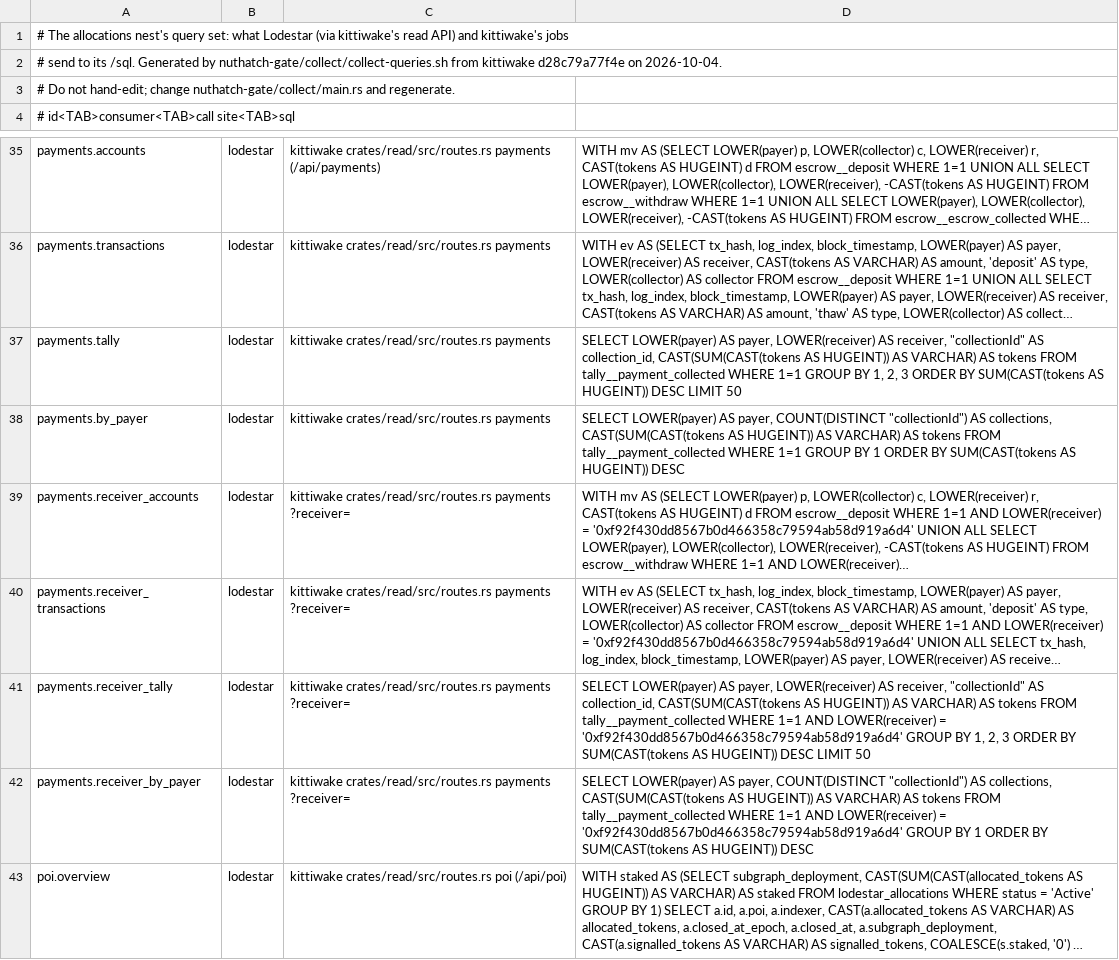
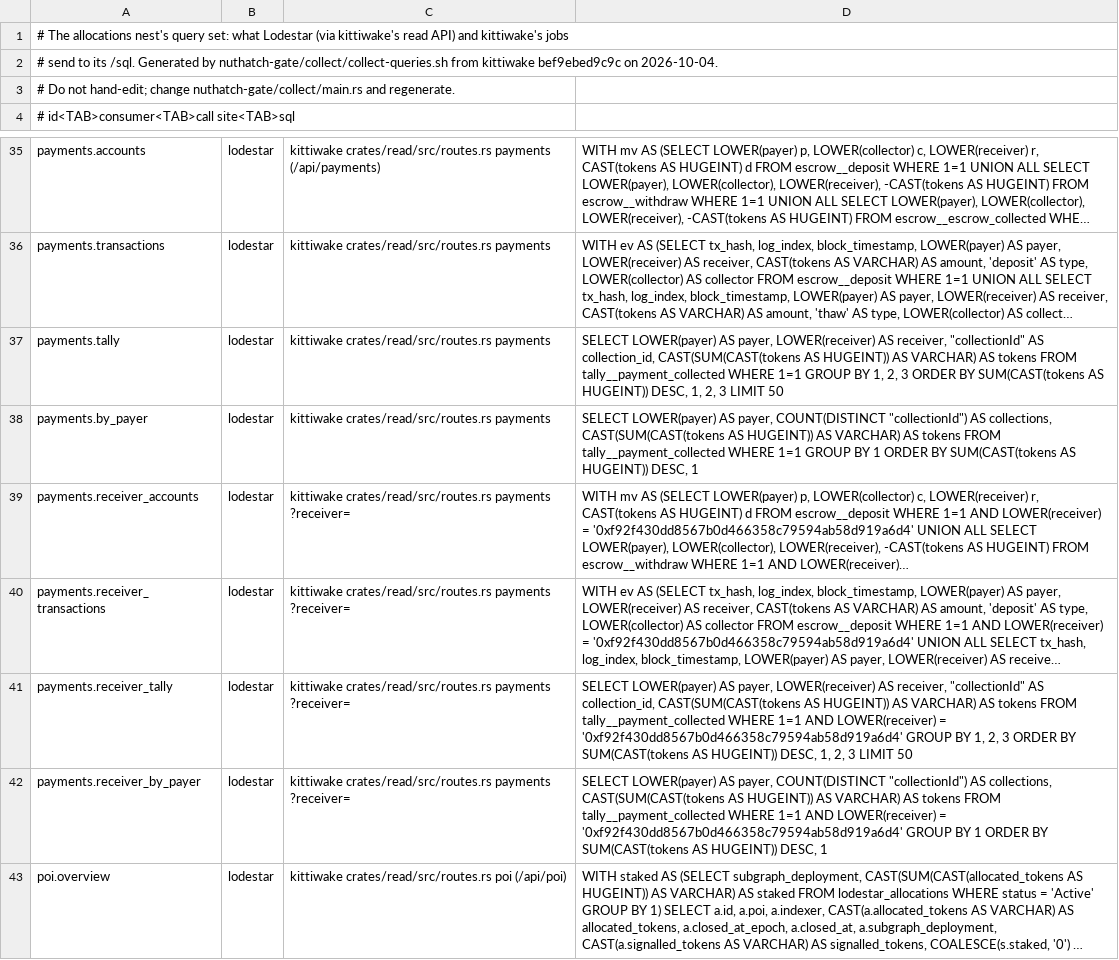
Before and after one commit to nuthatch-org/kittiwake, a TSV file: nuthatch-gate/alloc-queries.tsv, drawn as a sheet; only a part is shown, gaps mark what is left out; long unchanged cells end in …; the diff names each change by its address in the sheet, - before the commit and + after, or states it on an @@ line.

```diff
--- a/nuthatch-gate/alloc-queries.tsv
+++ b/nuthatch-gate/alloc-queries.tsv
-A2: …from kittiwake d28c79a77f4e on 2026-10-04.
+A2: …from kittiwake bef9ebed9c9c on 2026-10-04.
-D37: …AS HUGEINT)) DESC LIMIT 50
+D37: …AS HUGEINT)) DESC, 1, 2, 3 LIMIT 50
-D38: …AS HUGEINT)) DESC
+D38: …AS HUGEINT)) DESC, 1
-D41: …AS HUGEINT)) DESC LIMIT 50
+D41: …AS HUGEINT)) DESC, 1, 2, 3 LIMIT 50
-D42: …AS HUGEINT)) DESC
+D42: …AS HUGEINT)) DESC, 1
```
Also changed, not shown: 1 other file.
